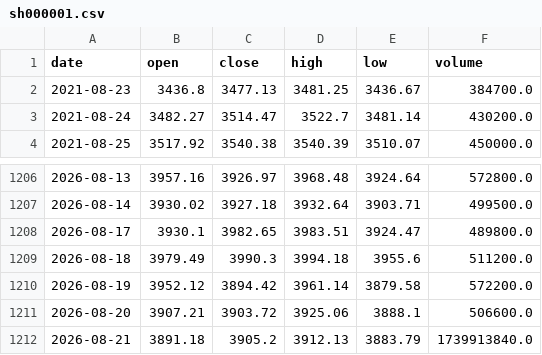
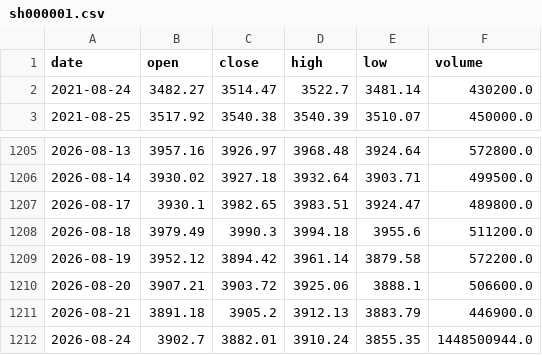
Before and after one commit to willinxusheng/A-share-Fibonacci, a CSV file: data/sh000001.csv, drawn as a sheet; only a part is shown, gaps mark what is left out.

```diff
--- a/data/sh000001.csv
+++ b/data/sh000001.csv
@@ -1,3 +1,2 @@
 date,open,close,high,low,volume
-2021-08-23,3436.8,3477.13,3481.25,3436.67,384700.0
 2021-08-24,3482.27,3514.47,3522.7,3481.14,430200.0
@@ -1211,2 +1210,3 @@ date,open,close,high,low,volume
 2026-08-20,3907.21,3903.72,3925.06,3888.1,506600.0
-2026-08-21,3891.18,3905.2,3912.13,3883.79,1739913840.0
+2026-08-21,3891.18,3905.2,3912.13,3883.79,446900.0
+2026-08-24,3902.7,3882.01,3910.24,3855.35,1448500944.0
```
Also changed, not shown: 18 other files.
